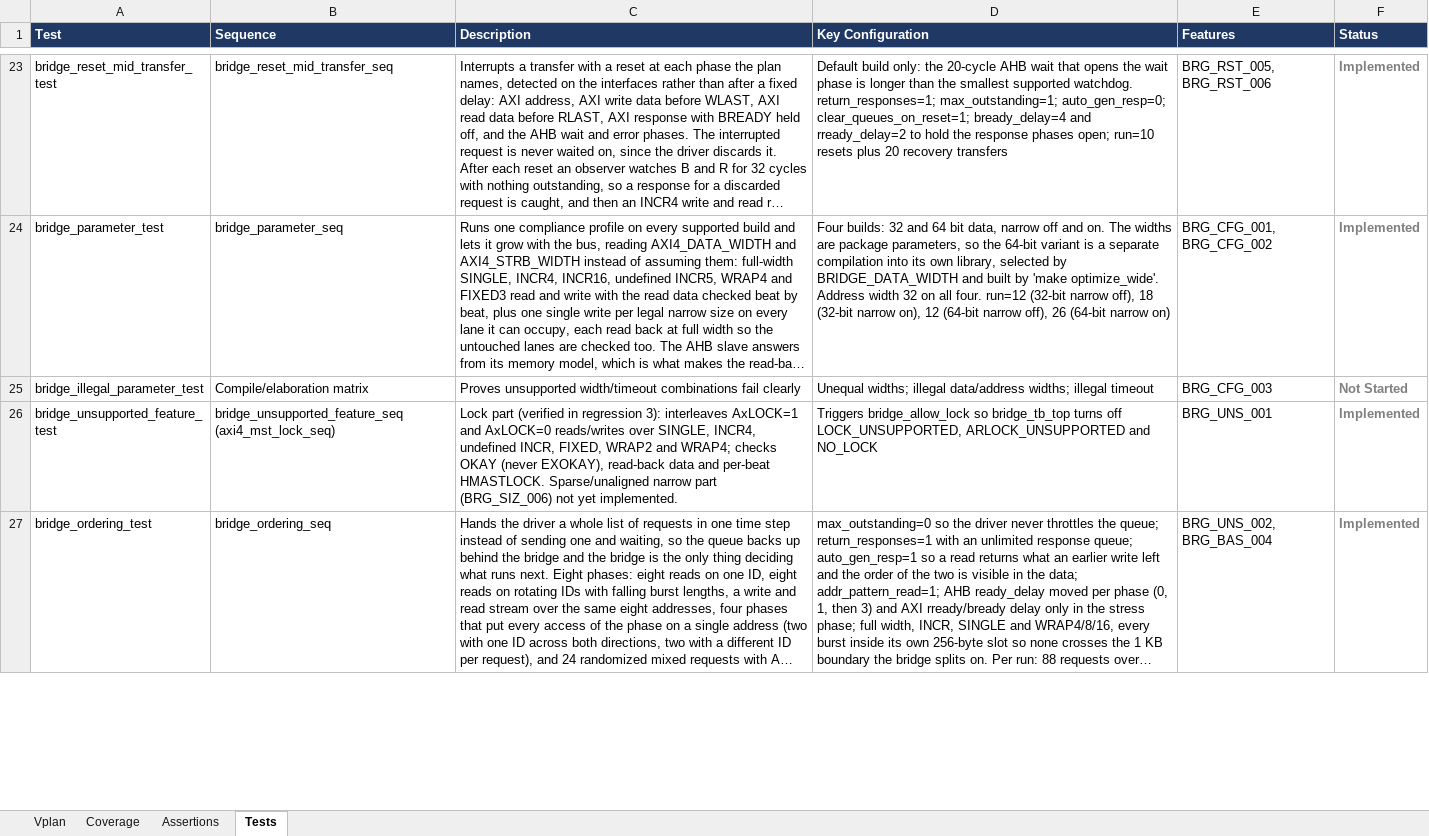
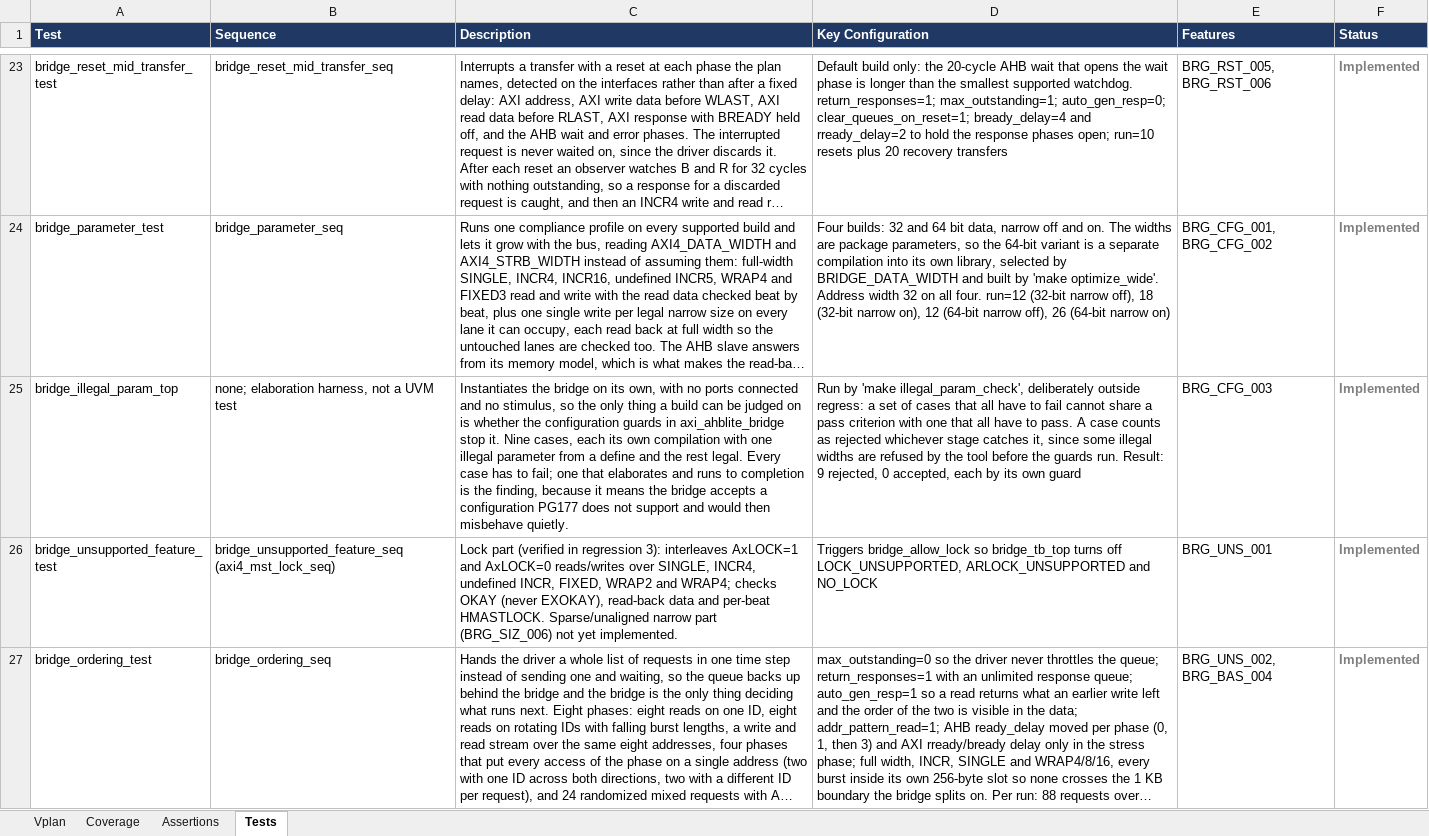
Before and after one commit to legiahuy15/axi4-ahblite-bridge, an Excel workbook: 00_doc/axi_ahblite_bridge_vplan.xlsx, sheet Tests, drawn as a sheet; only a part is shown, gaps mark what is left out; long unchanged cells end in …; values as stored, in another font and other column widths than the file's, no borders; removed rows and columns are numbered as before the commit, all else as after; the diff covers the shown part only; the diff names each change by its address in the sheet, - before the commit and + after, or states it on an @@ line.

```diff
--- a/00_doc/axi_ahblite_bridge_vplan.xlsx (sheet Tests)
+++ b/00_doc/axi_ahblite_bridge_vplan.xlsx (sheet Tests)
-row 25: bridge_illegal_parameter_test | Compile/elaboration matrix | Proves unsupported width/timeout combinations fail clearly | Unequal widths; illegal data/address widths; illegal timeout | BRG_CFG_003 | Not Started
+row 25: bridge_illegal_param_top | none; elaboration harness, not a UVM test | Instantiates the bridge on its own, with no ports connected and no stimulus, so the only thing a build can be judged on is whether the configuration guards in axi_ahblite_bridge stop it. Nine cases, each its own compilation with one illegal parameter from a define and the rest legal. Every case has to fail; one that elaborates and runs to completion is the finding, because it means the bridge accepts a configuration PG177 does not support and would then misbehave quietly. | Run by 'make illegal_param_check', deliberately outside regress: a set of cases that all have to fail cannot share a pass criterion with one that all have to pass. A case counts as rejected whichever stage catches it, since some illegal widths are refused by the tool before the guards run. Result: 9 rejected, 0 accepted, each by its own guard | BRG_CFG_003 | Implemented
```
Also changed, not shown: 1 added row and 1 removed row elsewhere in this sheet, sheet Coverage, sheet Vplan, 8 other files.
